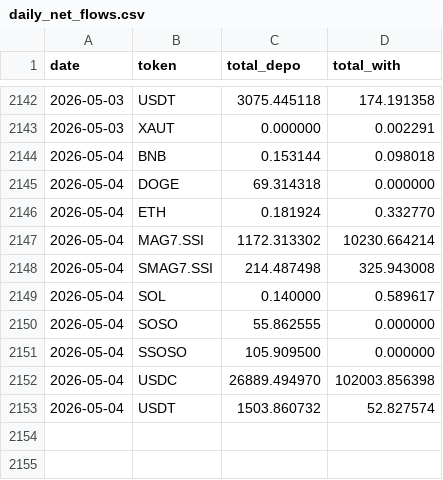
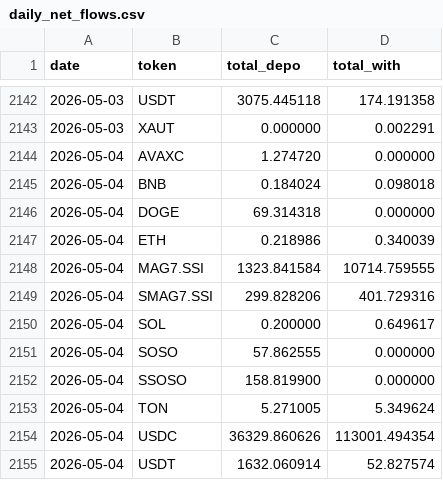
Before and after one commit to Eliasdegemu61/Fund-flow-sodex, a CSV file: daily_net_flows.csv, drawn as a sheet; only a part is shown, gaps mark what is left out.

Commit message:
Update Sodex data: Mon May  4 17:34:52 UTC 2026

```diff
--- a/daily_net_flows.csv
+++ b/daily_net_flows.csv
@@ -2143,11 +2143,13 @@ date,token,total_depo,total_with
 2026-05-03,XAUT,0.000000,0.002291
-2026-05-04,BNB,0.153144,0.098018
+2026-05-04,AVAXC,1.274720,0.000000
+2026-05-04,BNB,0.184024,0.098018
 2026-05-04,DOGE,69.314318,0.000000
-2026-05-04,ETH,0.181924,0.332770
-2026-05-04,MAG7.SSI,1172.313302,10230.664214
-2026-05-04,SMAG7.SSI,214.487498,325.943008
-2026-05-04,SOL,0.140000,0.589617
-2026-05-04,SOSO,55.862555,0.000000
-2026-05-04,SSOSO,105.909500,0.000000
-2026-05-04,USDC,26889.494970,102003.856398
-2026-05-04,USDT,1503.860732,52.827574
+2026-05-04,ETH,0.218986,0.340039
+2026-05-04,MAG7.SSI,1323.841584,10714.759555
+2026-05-04,SMAG7.SSI,299.828206,401.729316
+2026-05-04,SOL,0.200000,0.649617
+2026-05-04,SOSO,57.862555,0.000000
+2026-05-04,SSOSO,158.819900,0.000000
+2026-05-04,TON,5.271005,5.349624
+2026-05-04,USDC,36329.860626,113001.494354
+2026-05-04,USDT,1632.060914,52.827574
```
Also changed, not shown: overall_sodex_totals.csv.
